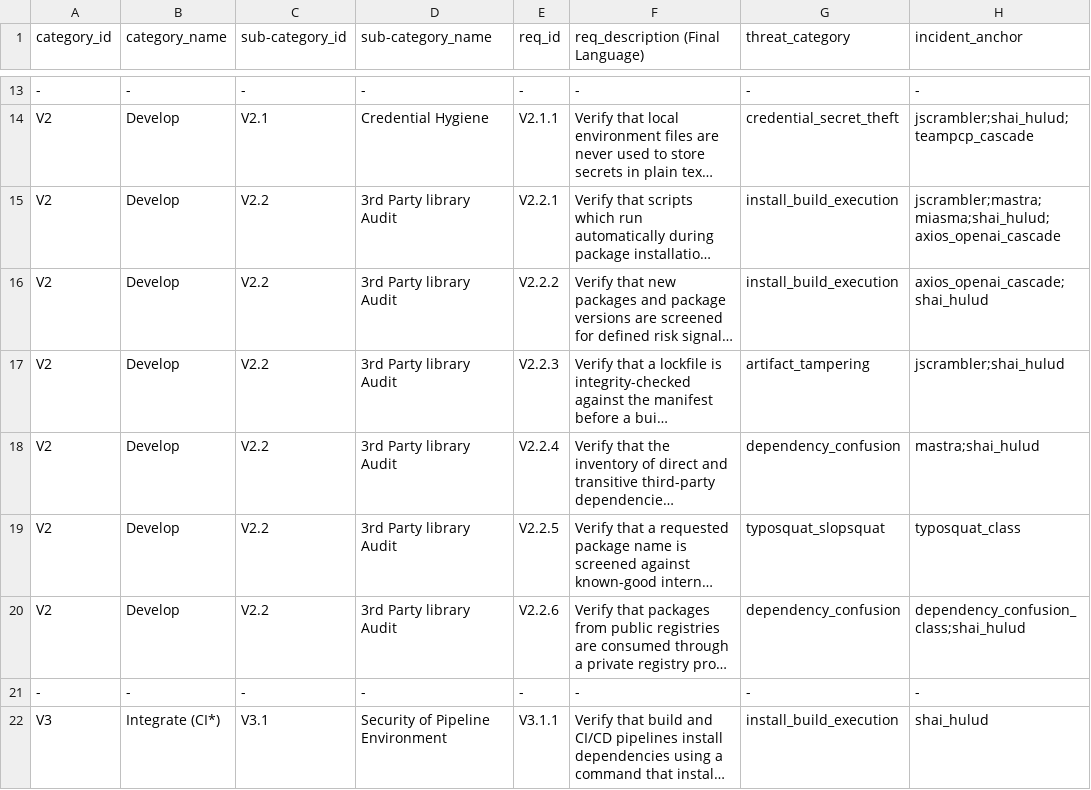
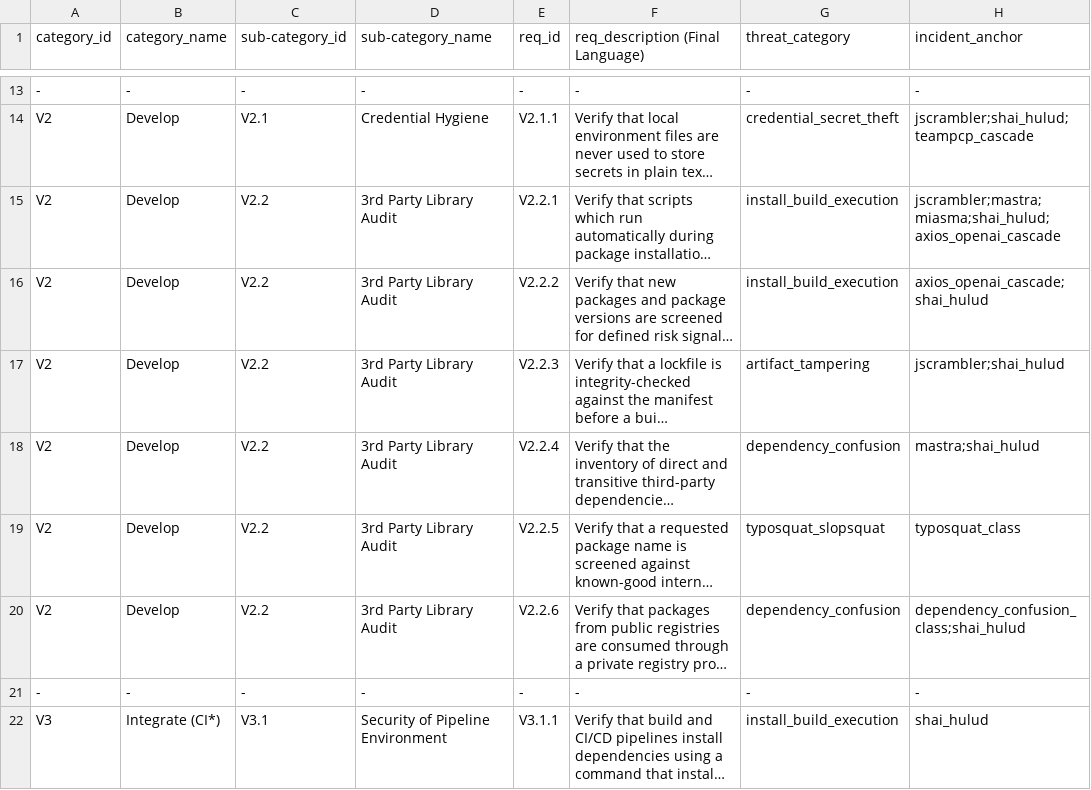
Before and after one commit to OWASP/www-project-spvs, a CSV file: 1.6/OWASP_SPVS_1.6_-en_Requirements.csv, drawn as a sheet; only a part is shown, gaps mark what is left out; long unchanged cells end in …; the diff names each change by its address in the sheet, - before the commit and + after, or states it on an @@ line.

Commit message:
docs: case consistency for sub category

```diff
--- a/1.6/OWASP_SPVS_1.6_-en_Requirements.csv
+++ b/1.6/OWASP_SPVS_1.6_-en_Requirements.csv
-D15:D20 (sub-category_name): 3rd Party library Audit
+D15:D20 (sub-category_name): 3rd Party Library Audit
```
